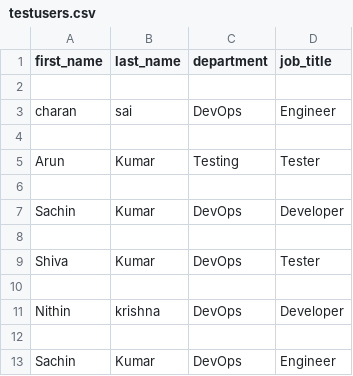
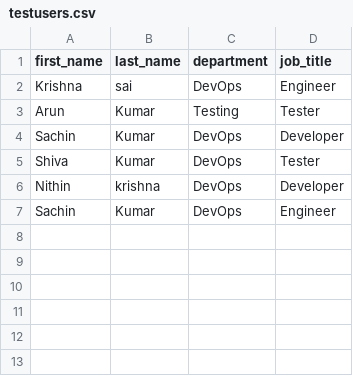
Before and after one commit to charankrishna/terraform-azure-ad, a CSV file: testusers.csv, drawn as a sheet.

```diff
--- a/testusers.csv
+++ b/testusers.csv
@@ -1,13 +1,7 @@
 first_name,last_name,department,job_title
-
-charan,sai,DevOps,Engineer
-
+Krishna,sai,DevOps,Engineer
 Arun,Kumar,Testing,Tester
-
 Sachin,Kumar,DevOps,Developer
-
 Shiva,Kumar,DevOps,Tester
-
 Nithin,krishna,DevOps,Developer
-
 Sachin,Kumar,DevOps,Engineer
```
